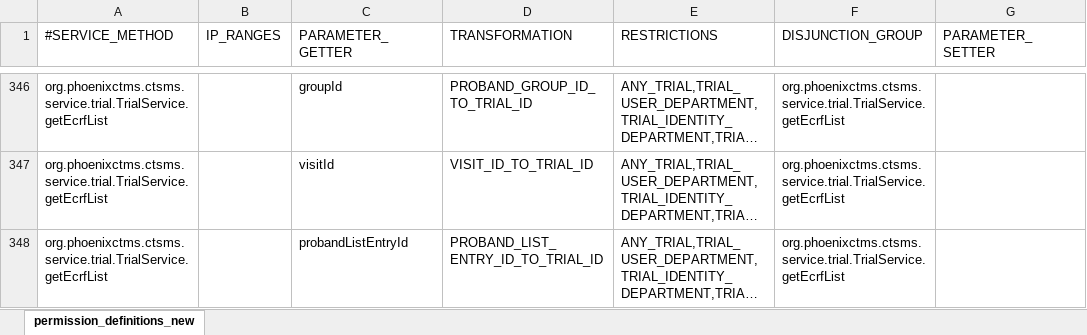
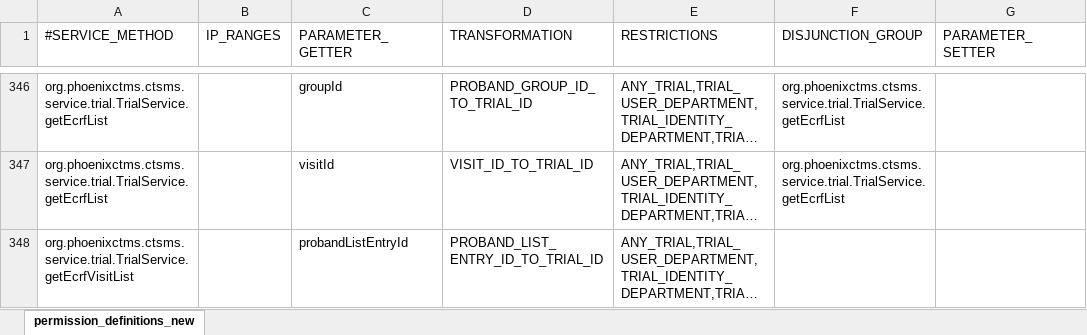
Before and after one commit to rkrenn/master-data, an Excel workbook: permission_definitions.xlsx, sheet permission_definitions_new, drawn as a sheet; only a part is shown, gaps mark what is left out; long unchanged cells end in …; values as stored, in another font and other column widths than the file's, no borders; the diff covers the shown part only; the diff names each change by its address in the sheet, - before the commit and + after, or states it on an @@ line.

Commit message:
replace getEcrfList with permission for new getEcrfVisitList service method

```diff
--- a/permission_definitions.xlsx (sheet permission_definitions_new)
+++ b/permission_definitions.xlsx (sheet permission_definitions_new)
-A348 (#SERVICE_METHOD): org.phoenixctms.ctsms.service.trial.TrialService.getEcrfList
+A348 (#SERVICE_METHOD): org.phoenixctms.ctsms.service.trial.TrialService.getEcrfVisitList
-F348 (DISJUNCTION_GROUP): org.phoenixctms.ctsms.service.trial.TrialService.getEcrfList
+F348 (DISJUNCTION_GROUP): (empty)
```
Also changed, not shown: 1 added row elsewhere in this sheet, 1 other file.
